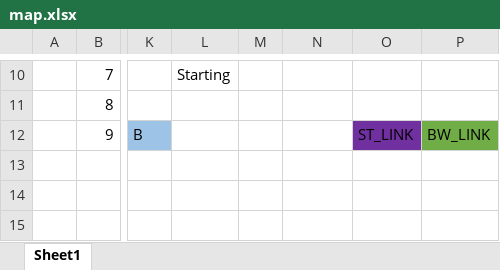
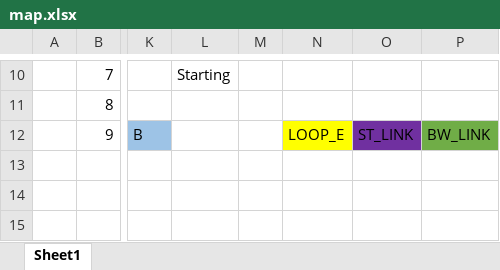
Before and after one commit to Agamer102/C_Snake_And_Ladders, an Excel workbook: vis/map.xlsx, sheet Sheet1, drawn as a sheet; only a part is shown, gaps mark what is left out; values as stored, in another font and other column widths than the file's, no borders; the diff names each change by its address in the sheet, - before the commit and + after, or states it on an @@ line.

```diff
--- a/vis/map.xlsx (sheet Sheet1)
+++ b/vis/map.xlsx (sheet Sheet1)
-N12: (empty)
+N12: LOOP_E
-N12 fill: none
+N12 fill: #FFFF00
```
Also changed, not shown: 10 other files.
